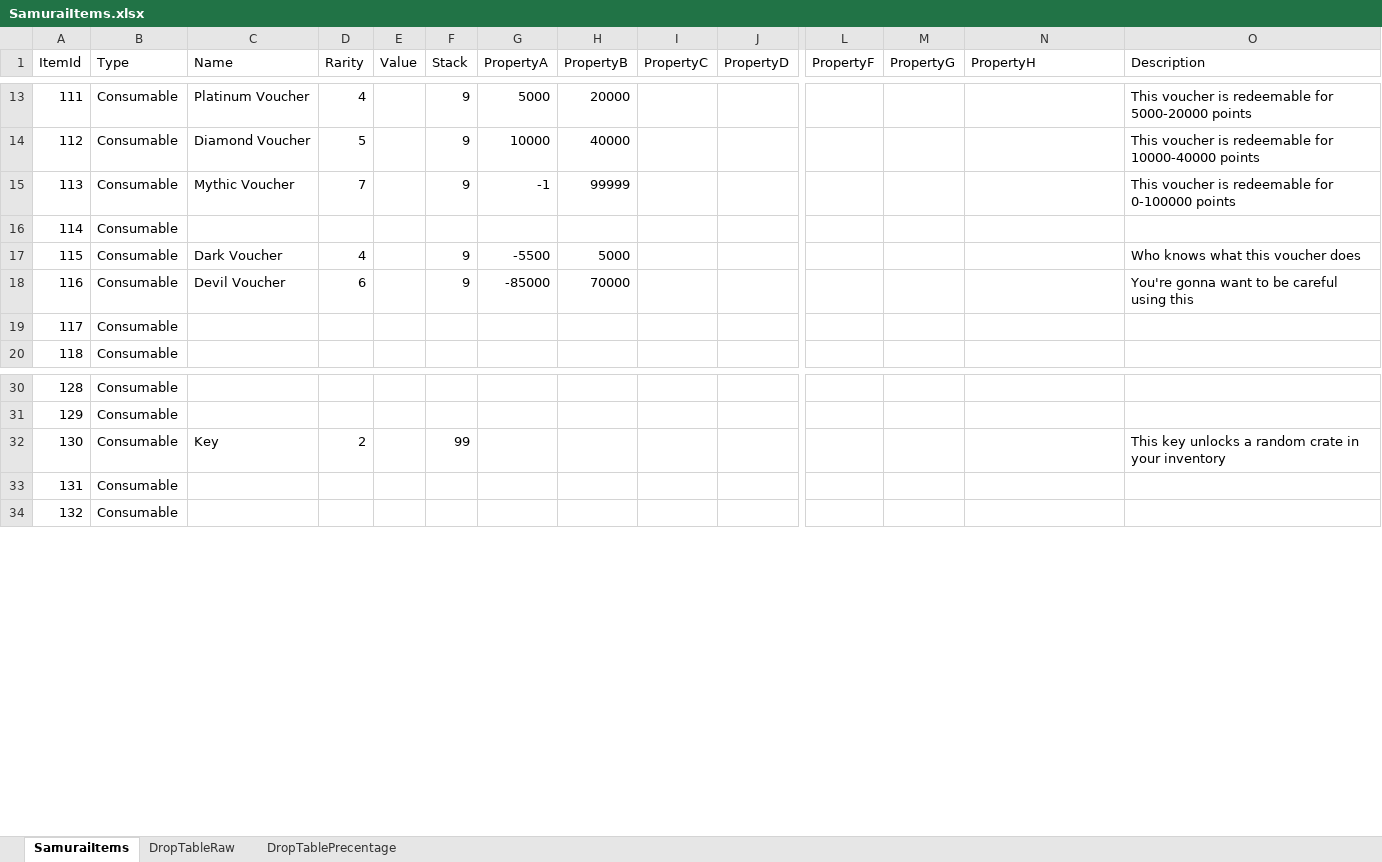
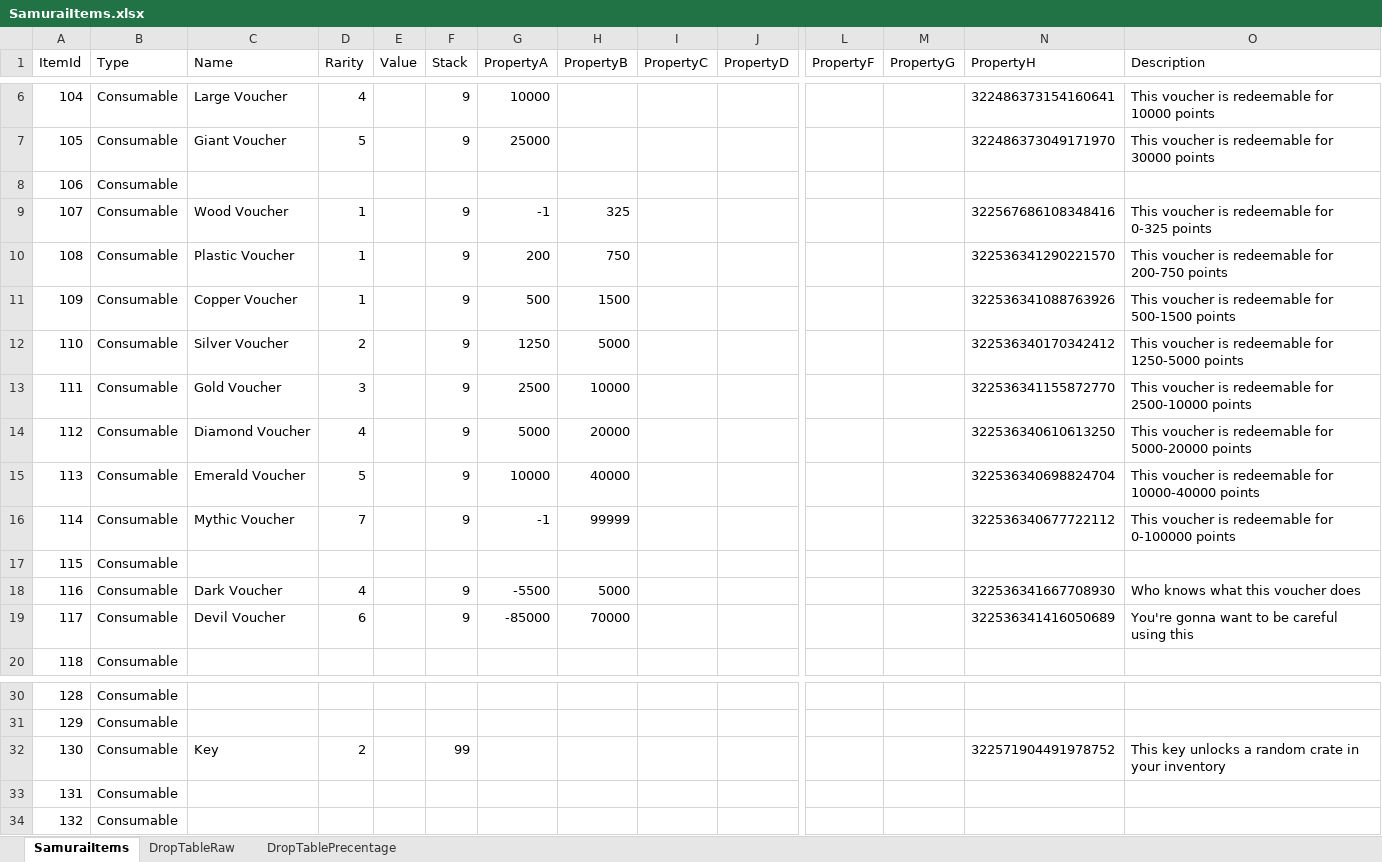
Before and after one commit to BreadMoirai/DiscordSamuraiBot, an Excel workbook: src/main/resources/samurai/database/SamuraiItems.xlsx, sheet SamuraiItems, drawn as a sheet; only a part is shown, gaps mark what is left out; values as stored, in another font and other column widths than the file's, no borders; charts and pictures and conditional formats and table styles not drawn; removed rows and columns are numbered as before the commit, all else as after; rows hold the shown columns only; the diff covers the shown part only; the diff names each change by its address in the sheet, - before the commit and + after, or states it on an @@ line.

```diff
--- a/src/main/resources/samurai/database/SamuraiItems.xlsx (sheet SamuraiItems)
+++ b/src/main/resources/samurai/database/SamuraiItems.xlsx (sheet SamuraiItems)
@@ column A (ItemId) renumbered between rows 2 and 17 @@
-C6 (Name): Platinum Voucher
+C6 (Name): Large Voucher
-G6 (PropertyA): 5000
+G6 (PropertyA): 10000
-H6 (PropertyB): 20000
+H6 (PropertyB): (empty)
-N6 (PropertyH): (empty)
+N6 (PropertyH): 322486373154160641
-O6 (Description): …redeemable for 5000-20000 points
+O6 (Description): …redeemable for 10000 points
-C7 (Name): Diamond Voucher
+C7 (Name): Giant Voucher
-G7 (PropertyA): 10000
+G7 (PropertyA): 25000
-H7 (PropertyB): 40000
+H7 (PropertyB): (empty)
-N7 (PropertyH): (empty)
+N7 (PropertyH): 322486373049171970
-O7 (Description): …redeemable for 10000-40000 points
+O7 (Description): …redeemable for 30000 points
-row 15: 113 | Consumable | Mythic Voucher | 7 |  | 9 | -1 | 99999 |  |  |  |  |  | This voucher is redeemable for 0-100000 points
+row 9: 107 | Consumable | Wood Voucher | 1 |  | 9 | -1 | 325 |  |  |  |  | 322567686108348416 | This voucher is redeemable for 0-325 points
+row 10: 108 | Consumable | Plastic Voucher | 1 |  | 9 | 200 | 750 |  |  |  |  | 322536341290221570 | This voucher is redeemable for 200-750 points
+row 11: 109 | Consumable | Copper Voucher | 1 |  | 9 | 500 | 1500 |  |  |  |  | 322536341088763926 | This voucher is redeemable for 500-1500 points
+row 12: 110 | Consumable | Silver Voucher | 2 |  | 9 | 1250 | 5000 |  |  |  |  | 322536340170342412 | This voucher is redeemable for 1250-5000 points
+row 13: 111 | Consumable | Gold Voucher | 3 |  | 9 | 2500 | 10000 |  |  |  |  | 322536341155872770 | This voucher is redeemable for 2500-10000 points
-C14 (Name): Dark Voucher
+C14 (Name): Diamond Voucher
-G14 (PropertyA): -5500
+G14 (PropertyA): 5000
-H14 (PropertyB): 5000
+H14 (PropertyB): 20000
-N14 (PropertyH): (empty)
+N14 (PropertyH): 322536340610613250
-O14 (Description): Who knows what this voucher does
+O14 (Description): This voucher is redeemable for 5000-20000 points
-C15 (Name): Devil Voucher
+C15 (Name): Emerald Voucher
-D15 (Rarity): 6
+D15 (Rarity): 5
-G15 (PropertyA): -85000
+G15 (PropertyA): 10000
-H15 (PropertyB): 70000
+H15 (PropertyB): 40000
-N15 (PropertyH): (empty)
+N15 (PropertyH): 322536340698824704
-O15 (Description): You're gonna want to be careful using this
+O15 (Description): This voucher is redeemable for 10000-40000 points
+row 16: 114 | Consumable | Mythic Voucher | 7 |  | 9 | -1 | 99999 |  |  |  |  | 322536340677722112 | This voucher is redeemable for 0-100000 points
+row 18: 116 | Consumable | Dark Voucher | 4 |  | 9 | -5500 | 5000 |  |  |  |  | 322536341667708930 | Who knows what this voucher does
+row 19: 117 | Consumable | Devil Voucher | 6 |  | 9 | -85000 | 70000 |  |  |  |  | 322536341416050689 | You're gonna want to be careful using this
-N32 (PropertyH): (empty)
+N32 (PropertyH): 322571904491978752
```
Also changed, not shown: 7 removed rows and 15 edited cells elsewhere in this sheet, hidden cells, charts or pictures, 27 other files.
